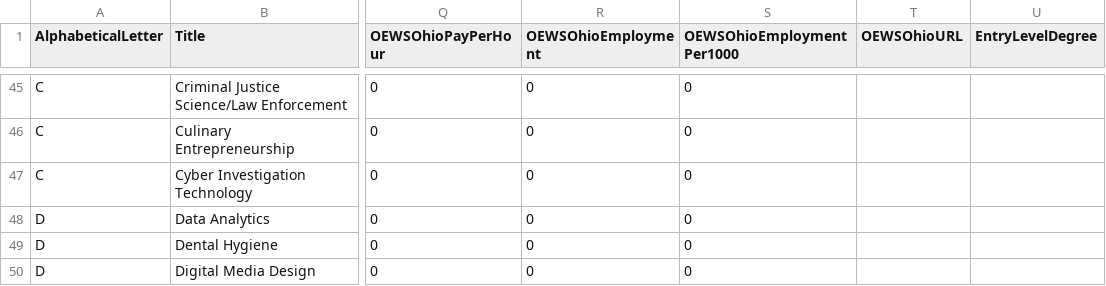
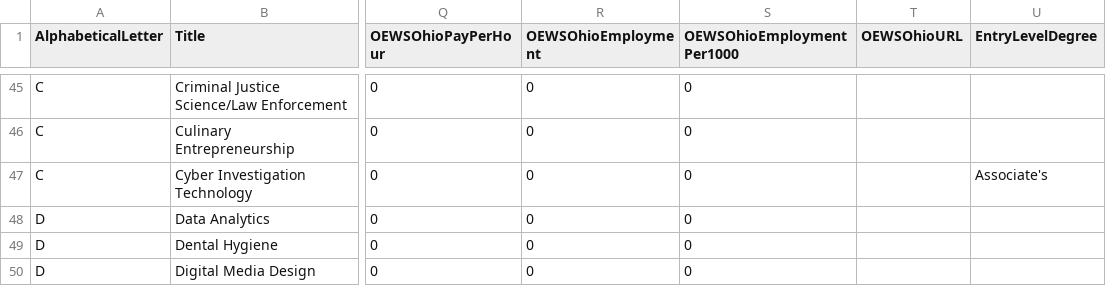
Before and after one commit to ActuallyFro/SPE, a CSV file: data/SinclairPrograms_Main.csv, drawn as a sheet; only a part is shown, gaps mark what is left out; the diff names each change by its address in the sheet, - before the commit and + after, or states it on an @@ line.

Commit message:
{data} Updating

```diff
--- a/data/SinclairPrograms_Main.csv
+++ b/data/SinclairPrograms_Main.csv
-U47 (EntryLevelDegree): (empty)
+U47 (EntryLevelDegree): Associate's
```
Also changed, not shown: 1 other file.
